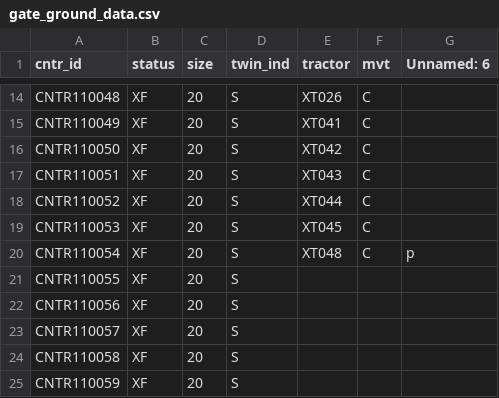
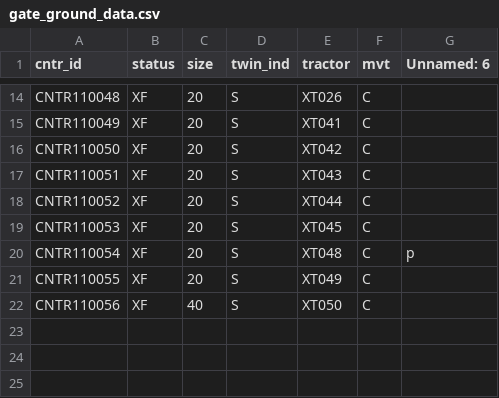
Before and after one commit to SeaKaByt/webDriver, a CSV file: data/gate_ground_data.csv, drawn as a sheet; only a part is shown, gaps mark what is left out.

```diff
--- a/data/gate_ground_data.csv
+++ b/data/gate_ground_data.csv
@@ -20,6 +20,3 @@ CNTR110053,XF,20,S,XT045,C,
 CNTR110054,XF,20,S,XT048,C,p
-CNTR110055,XF,20,S,,,
-CNTR110056,XF,20,S,,,
-CNTR110057,XF,20,S,,,
-CNTR110058,XF,20,S,,,
-CNTR110059,XF,20,S,,,
+CNTR110055,XF,20,S,XT049,C,
+CNTR110056,XF,40,S,XT050,C,
```
Also changed, not shown: data/gate_pickup_data.csv, 28 other files.
